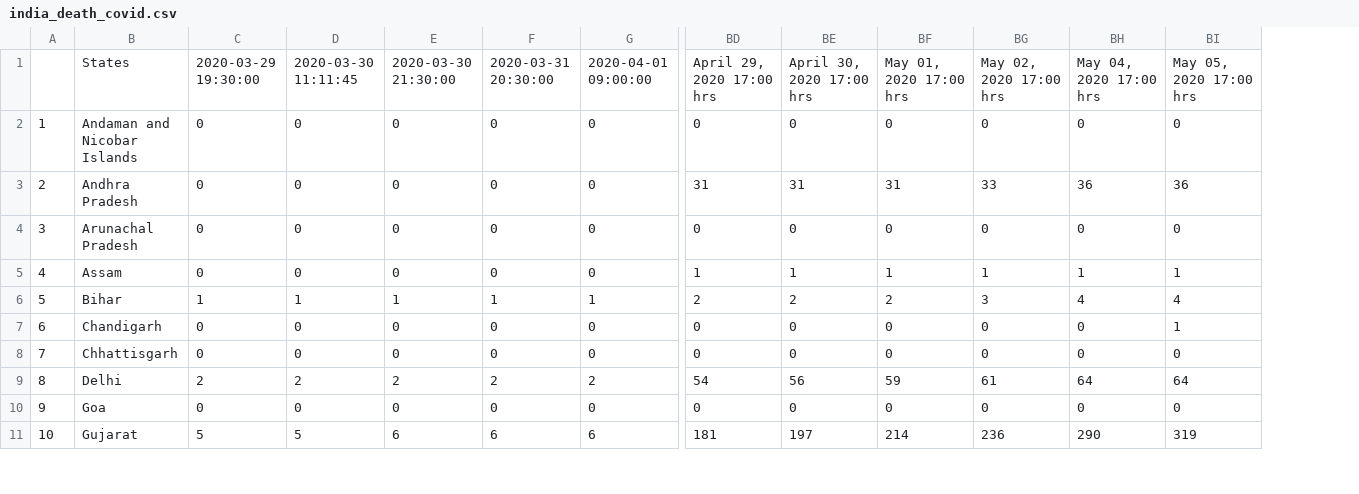
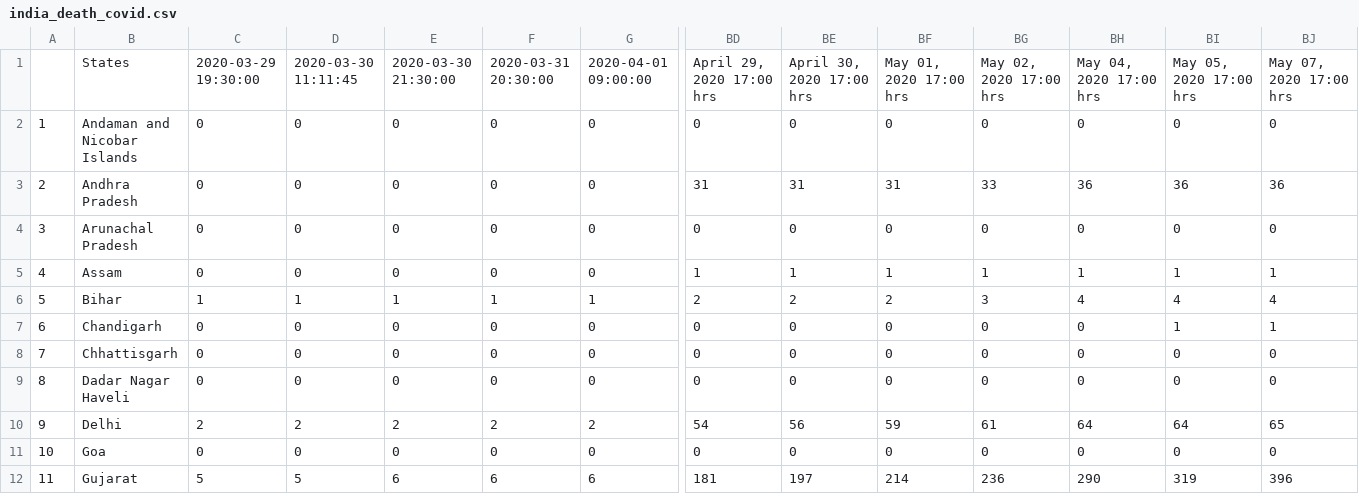
Before and after one commit to anmoledewan/CovidScrapper, a CSV file: CovidScrapper/india_death_covid.csv, drawn as a sheet; only a part is shown, gaps mark what is left out; addresses are those after the commit; rows hold the shown columns only; the diff names each change by its address in the sheet, - before the commit and + after, or states it on an @@ line.

```diff
--- a/CovidScrapper/india_death_covid.csv
+++ b/CovidScrapper/india_death_covid.csv
+column BJ, rows 1-8: May 07, 2020 17:00 hrs | 0 | 36 | 0 | 1 | 4 | 1 | 0; rows 10-12: 65 | 0 | 396
+row 9: 8 | Dadar Nagar Haveli | 0 | 0 | 0 | 0 | 0 | 0 | 0 | 0 | 0 | 0 | 0 | 0
@@ column A renumbered from row 10 down @@
```
Also changed, not shown: CovidScrapper/india_confirmed_covid.csv, CovidScrapper/india_recovered_covid.csv.
